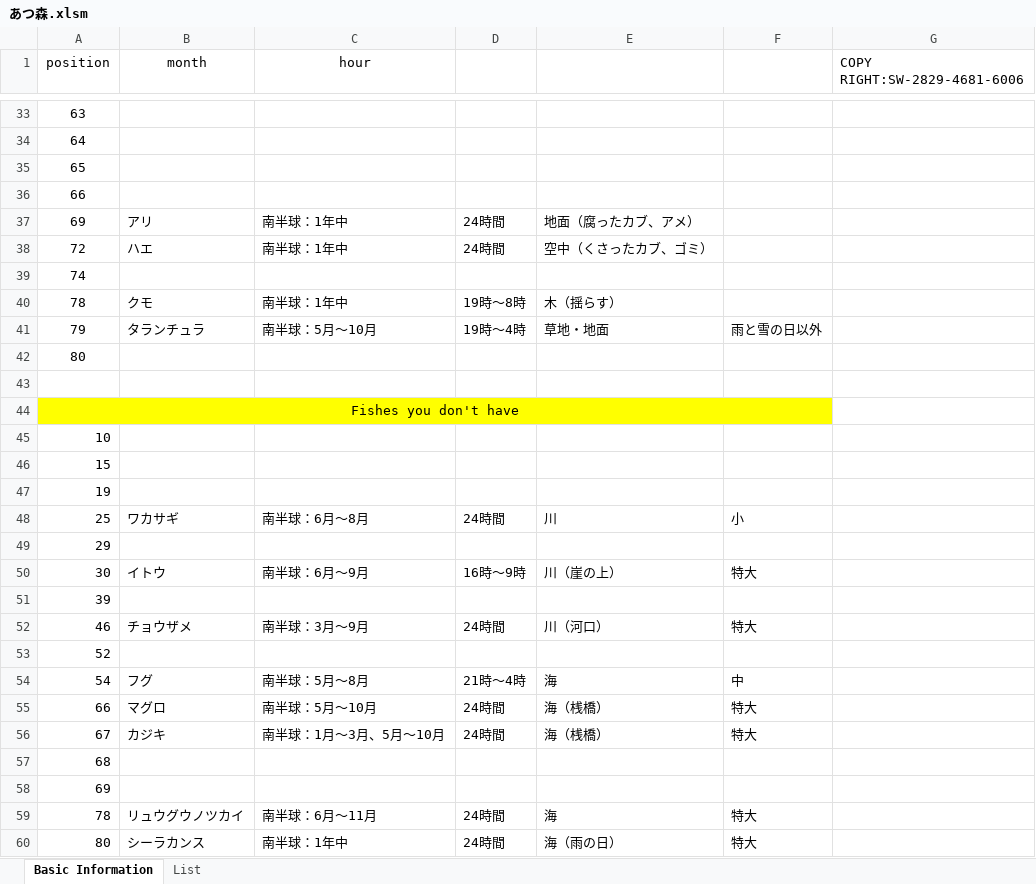
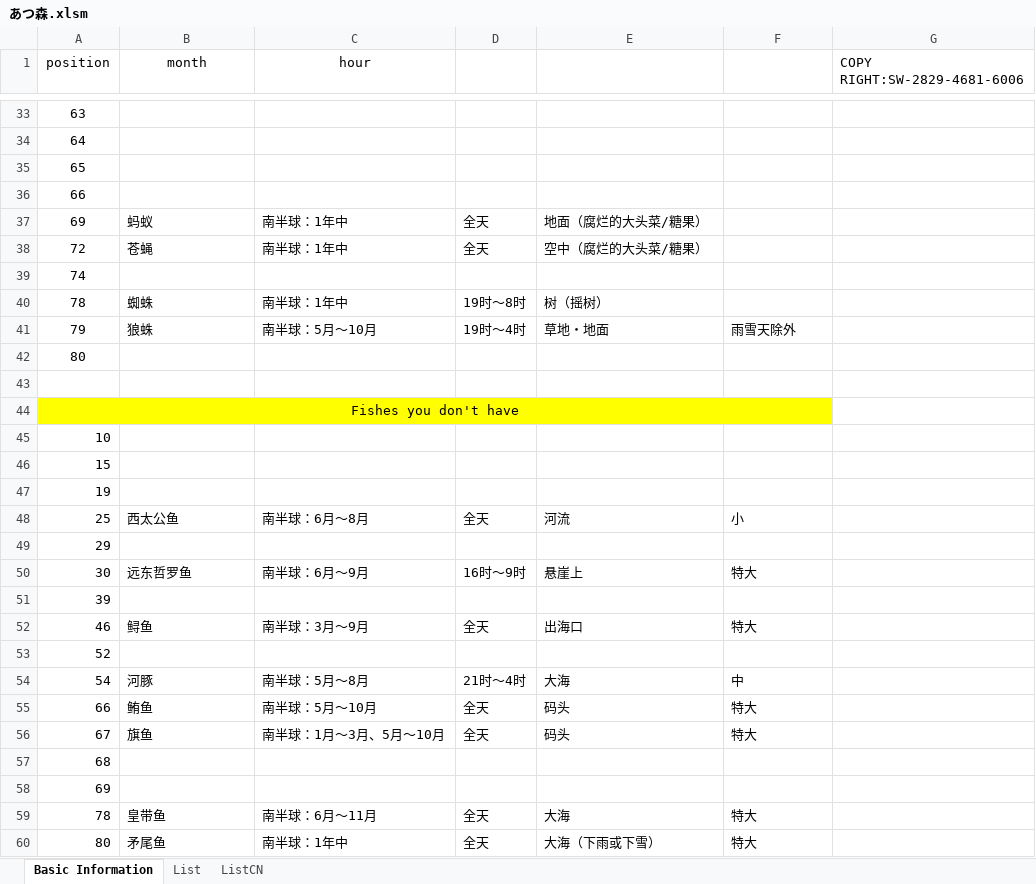
Before and after one commit to ZhuElephant/AnimalCrossing, an Excel workbook: あつ森.xlsm, sheet Basic Information, drawn as a sheet; only a part is shown, gaps mark what is left out; values as stored, in another font and other column widths than the file's, no borders; charts and pictures not drawn; the diff covers the shown part only; the diff names each change by its address in the sheet, - before the commit and + after, or states it on an @@ line.

```diff
--- a/あつ森.xlsm (sheet Basic Information)
+++ b/あつ森.xlsm (sheet Basic Information)
+sheet tab: ListCN
-B37 (month): アリ
+B37 (month): 蚂蚁
-D37:D38: 24時間
+D37:D38: 全天
-E37: 地面（腐ったカブ、アメ）
+E37: 地面（腐烂的大头菜/糖果）
-B38 (month): ハエ
+B38 (month): 苍蝇
-E38: 空中（くさったカブ、ゴミ）
+E38: 空中（腐烂的大头菜/糖果）
-B40 (month): クモ
+B40 (month): 蜘蛛
-D40: 19時～8時
+D40: 19时～8时
-E40: 木（揺らす）
+E40: 树（摇树）
-B41 (month): タランチュラ
+B41 (month): 狼蛛
-D41: 19時～4時
+D41: 19时～4时
-F41: 雨と雪の日以外
+F41: 雨雪天除外
-B48 (month): ワカサギ
+B48 (month): 西太公鱼
-D48: 24時間
+D48: 全天
-E48: 川
+E48: 河流
-B50 (month): イトウ
+B50 (month): 远东哲罗鱼
-D50: 16時～9時
+D50: 16时～9时
-E50: 川（崖の上）
+E50: 悬崖上
-B52 (month): チョウザメ
+B52 (month): 鲟鱼
-D52: 24時間
+D52: 全天
-E52: 川（河口）
+E52: 出海口
-B54 (month): フグ
+B54 (month): 河豚
-D54: 21時～4時
+D54: 21时～4时
-E54: 海
+E54: 大海
-B55 (month): マグロ
+B55 (month): 鲔鱼
-D55:D56: 24時間
+D55:D56: 全天
-E55:E56: 海（桟橋）
+E55:E56: 码头
-B56 (month): カジキ
+B56 (month): 旗鱼
-B59 (month): リュウグウノツカイ
+B59 (month): 皇带鱼
-D59:D60: 24時間
+D59:D60: 全天
-E59: 海
+E59: 大海
-B60 (month): シーラカンス
+B60 (month): 矛尾鱼
-E60: 海（雨の日）
+E60: 大海（下雨或下雪）
```
Also changed, not shown: 9 edited cells elsewhere in this sheet, charts or pictures, 1 other file.
